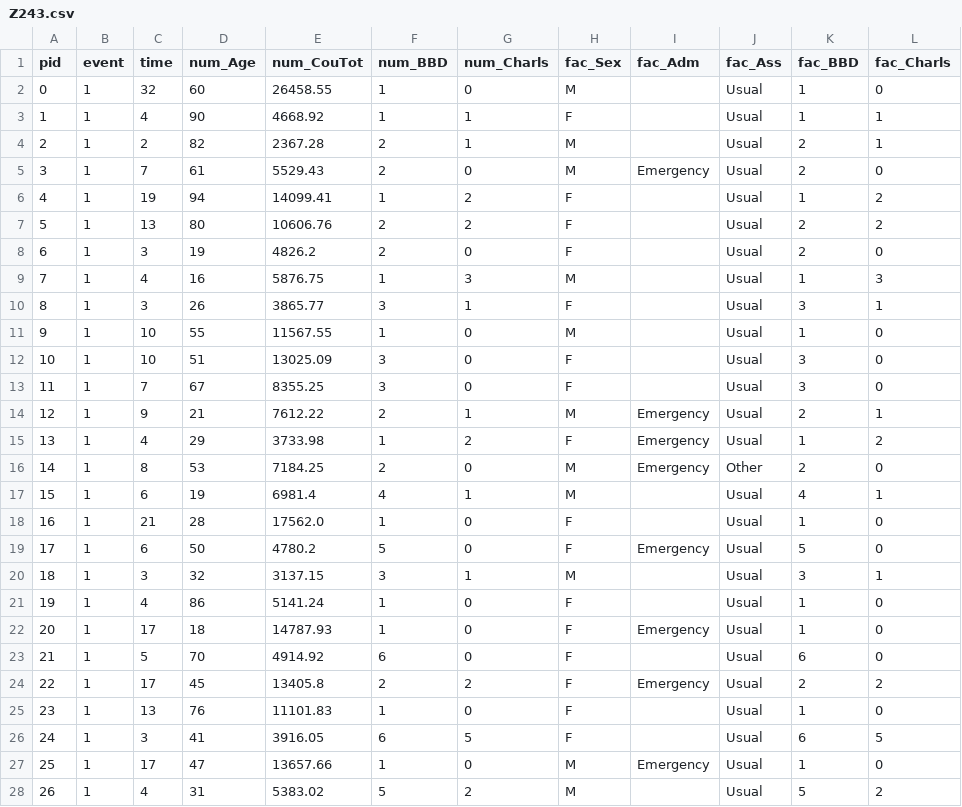
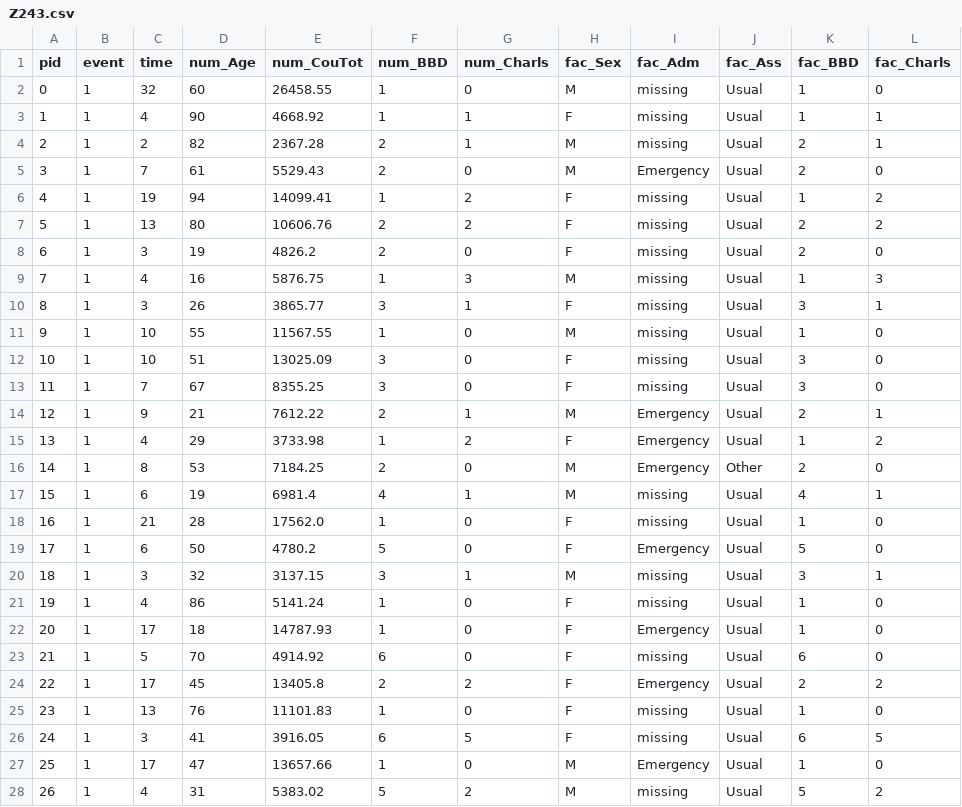
Before and after one commit to ErikinBC/SurvSet, a CSV file: SurvSet/_datagen/output/Z243.csv, drawn as a sheet; only a part is shown; the diff covers the shown part only.

```diff
--- a/SurvSet/_datagen/output/Z243.csv
+++ b/SurvSet/_datagen/output/Z243.csv
@@ -1,14 +1,14 @@
 pid,event,time,num_Age,num_CouTot,num_BBD,num_Charls,fac_Sex,fac_Adm,fac_Ass,fac_BBD,fac_Charls
-0,1,32,60,26458.55,1,0,M,,Usual,1,0
-1,1,4,90,4668.92,1,1,F,,Usual,1,1
-2,1,2,82,2367.28,2,1,M,,Usual,2,1
+0,1,32,60,26458.55,1,0,M,missing,Usual,1,0
+1,1,4,90,4668.92,1,1,F,missing,Usual,1,1
+2,1,2,82,2367.28,2,1,M,missing,Usual,2,1
 3,1,7,61,5529.43,2,0,M,Emergency,Usual,2,0
-4,1,19,94,14099.41,1,2,F,,Usual,1,2
-5,1,13,80,10606.76,2,2,F,,Usual,2,2
-6,1,3,19,4826.2,2,0,F,,Usual,2,0
-7,1,4,16,5876.75,1,3,M,,Usual,1,3
-8,1,3,26,3865.77,3,1,F,,Usual,3,1
-9,1,10,55,11567.55,1,0,M,,Usual,1,0
-10,1,10,51,13025.09,3,0,F,,Usual,3,0
-11,1,7,67,8355.25,3,0,F,,Usual,3,0
+4,1,19,94,14099.41,1,2,F,missing,Usual,1,2
+5,1,13,80,10606.76,2,2,F,missing,Usual,2,2
+6,1,3,19,4826.2,2,0,F,missing,Usual,2,0
+7,1,4,16,5876.75,1,3,M,missing,Usual,1,3
+8,1,3,26,3865.77,3,1,F,missing,Usual,3,1
+9,1,10,55,11567.55,1,0,M,missing,Usual,1,0
+10,1,10,51,13025.09,3,0,F,missing,Usual,3,0
+11,1,7,67,8355.25,3,0,F,missing,Usual,3,0
 12,1,9,21,7612.22,2,1,M,Emergency,Usual,2,1
@@ -16,13 +16,13 @@ pid,event,time,num_Age,num_CouTot,num_BBD,num_Charls,fac_Sex,fac_Adm,fac_Ass,fac
 14,1,8,53,7184.25,2,0,M,Emergency,Other,2,0
-15,1,6,19,6981.4,4,1,M,,Usual,4,1
-16,1,21,28,17562.0,1,0,F,,Usual,1,0
+15,1,6,19,6981.4,4,1,M,missing,Usual,4,1
+16,1,21,28,17562.0,1,0,F,missing,Usual,1,0
 17,1,6,50,4780.2,5,0,F,Emergency,Usual,5,0
-18,1,3,32,3137.15,3,1,M,,Usual,3,1
-19,1,4,86,5141.24,1,0,F,,Usual,1,0
+18,1,3,32,3137.15,3,1,M,missing,Usual,3,1
+19,1,4,86,5141.24,1,0,F,missing,Usual,1,0
 20,1,17,18,14787.93,1,0,F,Emergency,Usual,1,0
-21,1,5,70,4914.92,6,0,F,,Usual,6,0
+21,1,5,70,4914.92,6,0,F,missing,Usual,6,0
 22,1,17,45,13405.8,2,2,F,Emergency,Usual,2,2
-23,1,13,76,11101.83,1,0,F,,Usual,1,0
-24,1,3,41,3916.05,6,5,F,,Usual,6,5
+23,1,13,76,11101.83,1,0,F,missing,Usual,1,0
+24,1,3,41,3916.05,6,5,F,missing,Usual,6,5
 25,1,17,47,13657.66,1,0,M,Emergency,Usual,1,0
-26,1,4,31,5383.02,5,2,M,,Usual,5,2
+26,1,4,31,5383.02,5,2,M,missing,Usual,5,2
```
Also changed, not shown: 45 edited cells elsewhere in this file, SurvSet/_datagen/output/burn.csv, SurvSet/_datagen/output/heartvalve.csv, 25 other files.
